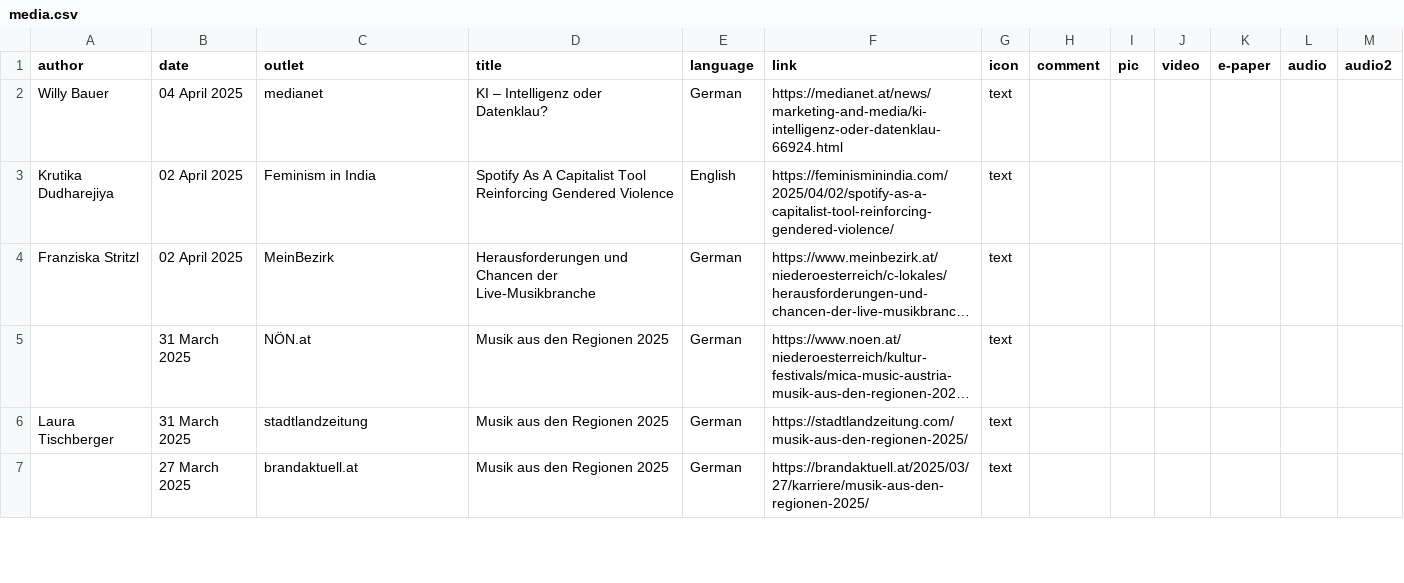
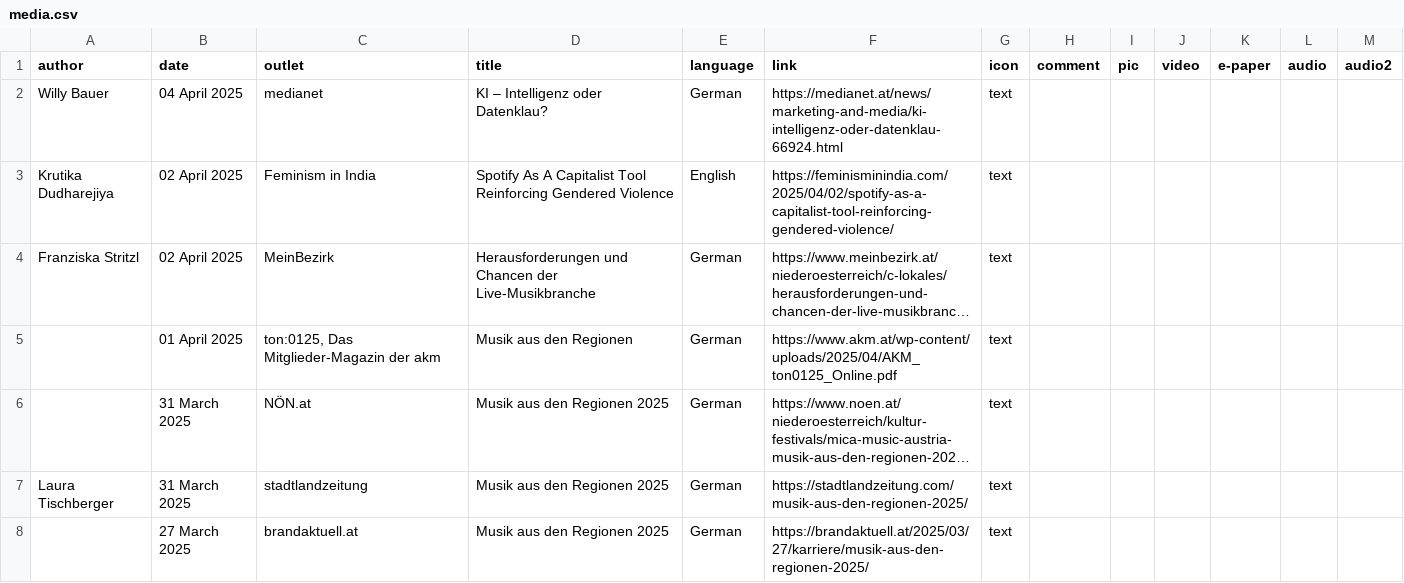
Before and after one commit to chbeu/chbeu.github.io, a CSV file: assets/csv/media.csv, drawn as a sheet; only a part is shown; long unchanged cells end in …; the diff names each change by its address in the sheet, - before the commit and + after, or states it on an @@ line.

Commit message:
added austrian composers day photos; added akm magazine article

```diff
--- a/assets/csv/media.csv
+++ b/assets/csv/media.csv
+row 5:  | 01 April 2025 | ton:0125, Das Mitglieder-Magazin der akm | Musik aus den Regionen | German | https://www.akm.at/wp-content/uploads/2025/04/AKM_ton0125_Online.pdf | text
```
Also changed, not shown: 22 other files.
